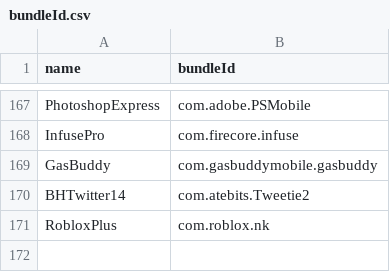
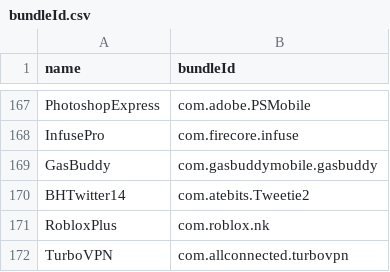
Before and after one commit to Neoncat-OG/TrollStore-IPAs, a CSV file: bundleId.csv, drawn as a sheet; only a part is shown, gaps mark what is left out.

```diff
--- a/bundleId.csv
+++ b/bundleId.csv
@@ -171 +171,2 @@ BHTwitter14,com.atebits.Tweetie2
 RobloxPlus,com.roblox.nk
+TurboVPN,com.allconnected.turbovpn
```
Also changed, not shown: 2 other files.
